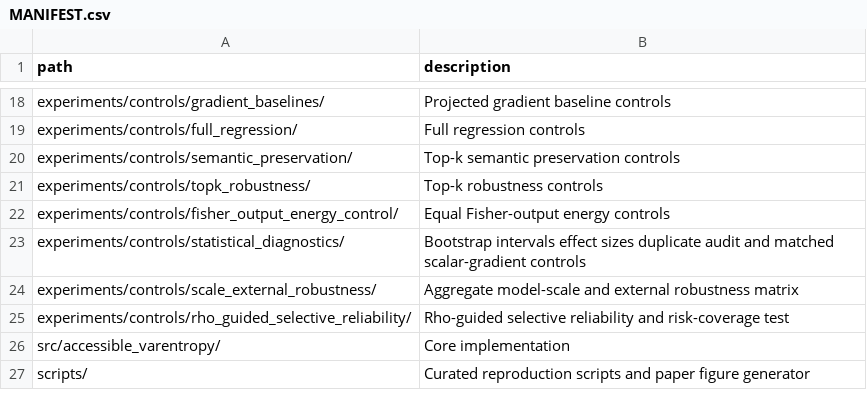
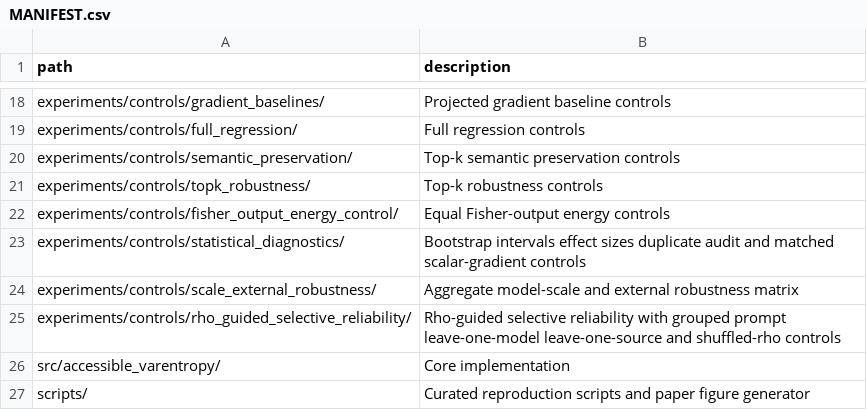
Before and after one commit to StoicPawn/geom_uncertainty, a CSV file: MANIFEST.csv, drawn as a sheet; only a part is shown, gaps mark what is left out.

Commit message:
Align paper index with final selective reliability test

```diff
--- a/MANIFEST.csv
+++ b/MANIFEST.csv
@@ -24,3 +24,3 @@ experiments/controls/statistical_diagnostics/,Bootstrap intervals effect sizes d
 experiments/controls/scale_external_robustness/,Aggregate model-scale and external robustness matrix
-experiments/controls/rho_guided_selective_reliability/,Rho-guided selective reliability and risk-coverage test
+experiments/controls/rho_guided_selective_reliability/,Rho-guided selective reliability with grouped prompt leave-one-model leave-one-source and shuffled-rho controls
 src/accessible_varentropy/,Core implementation
```
Also changed, not shown: 2 other files.
